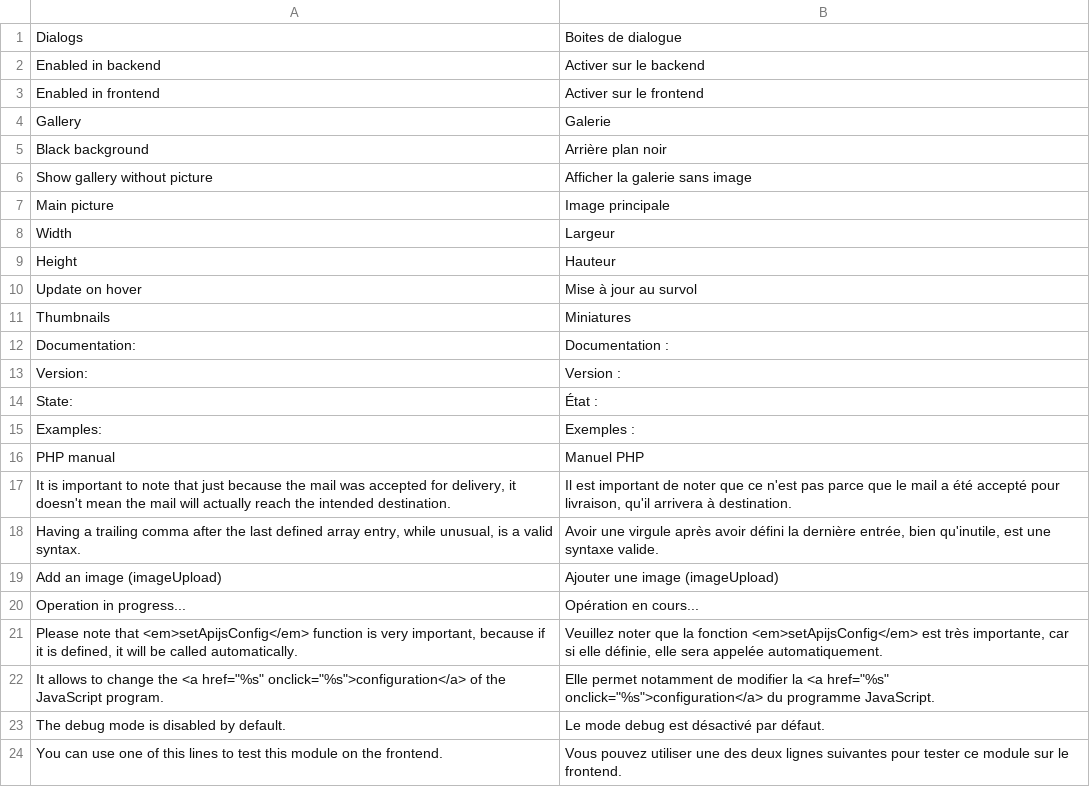
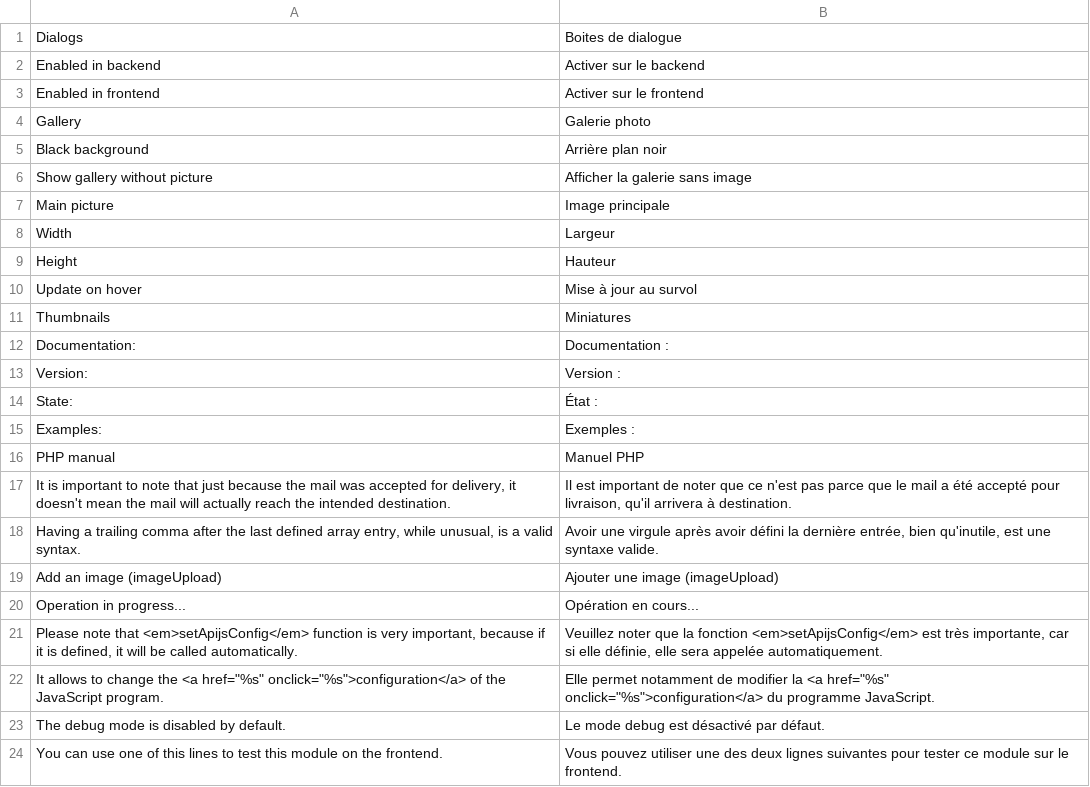
Before and after one commit to luigifab/openmage-apijs, a CSV file: app/locale/fr_FR/Luigifab_Apijs.csv, drawn as a sheet.

```diff
--- a/app/locale/fr_FR/Luigifab_Apijs.csv
+++ b/app/locale/fr_FR/Luigifab_Apijs.csv
@@ -3,3 +3,3 @@
 "Enabled in frontend","Activer sur le frontend"
-"Gallery","Galerie"
+"Gallery","Galerie photo"
 "Black background","Arrière plan noir"
```
Also changed, not shown: 10 other files.
